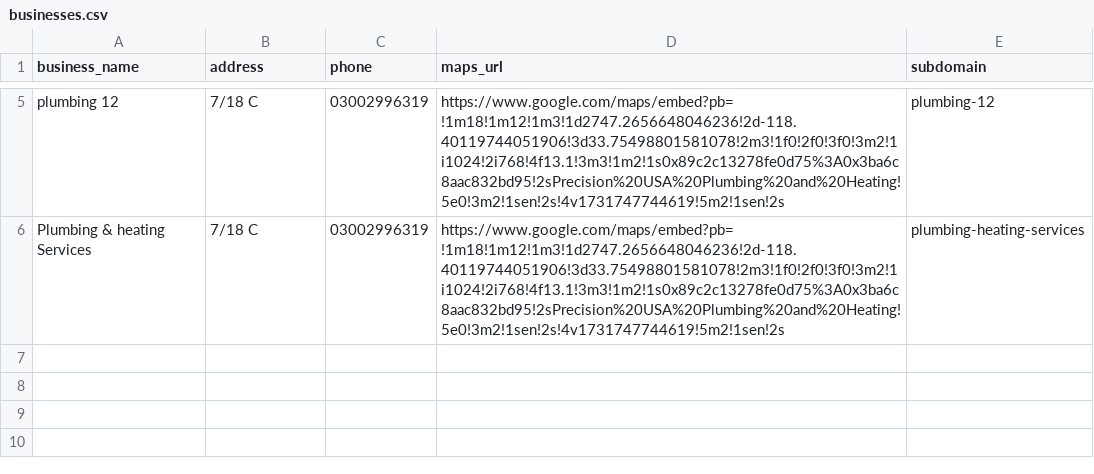
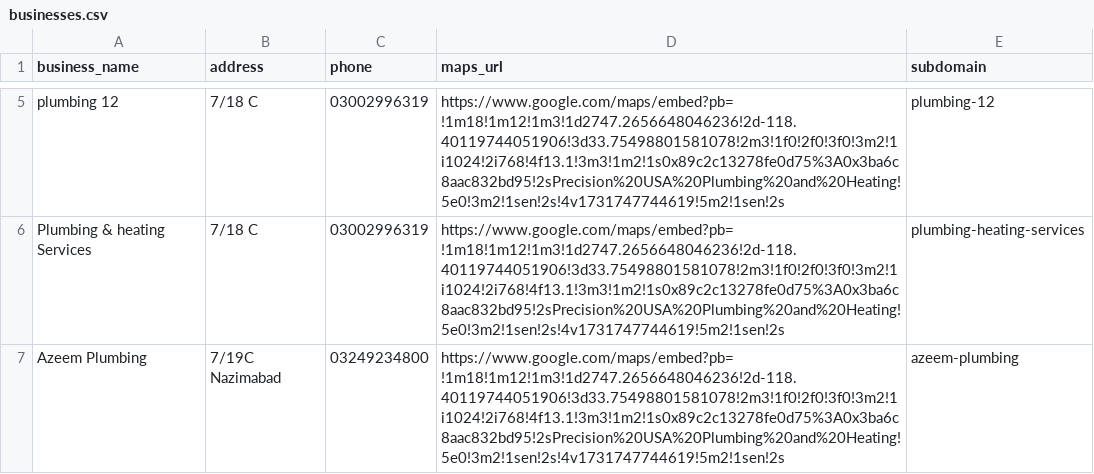
Before and after one commit to mazim15/my-website, a CSV file: functions/businesses.csv, drawn as a sheet; only a part is shown, gaps mark what is left out; the diff names each change by its address in the sheet, - before the commit and + after, or states it on an @@ line.

Commit message:
updated businesses csv

```diff
--- a/functions/businesses.csv
+++ b/functions/businesses.csv
+row 7: Azeem Plumbing | 7/19C Nazimabad | 03249234800 | https://www.google.com/maps/embed?pb=!1m18!1m12!1m3!1d2747.2656648046236!2d-118.40119744051906!3d33.75498801581078!2m3!1f0!2f0!3f0!3m2!1i1024!2i768!4f13.1!3m3!1m2!1s0x89c2c13278fe0d75%3A0x3ba6c8aac832bd95!2sPrecision%20USA%20Plumbing%20and%20Heating!5e0!3m2!1sen!2s!4v1731747744619!5m2!1sen!2s | azeem-plumbing
```
